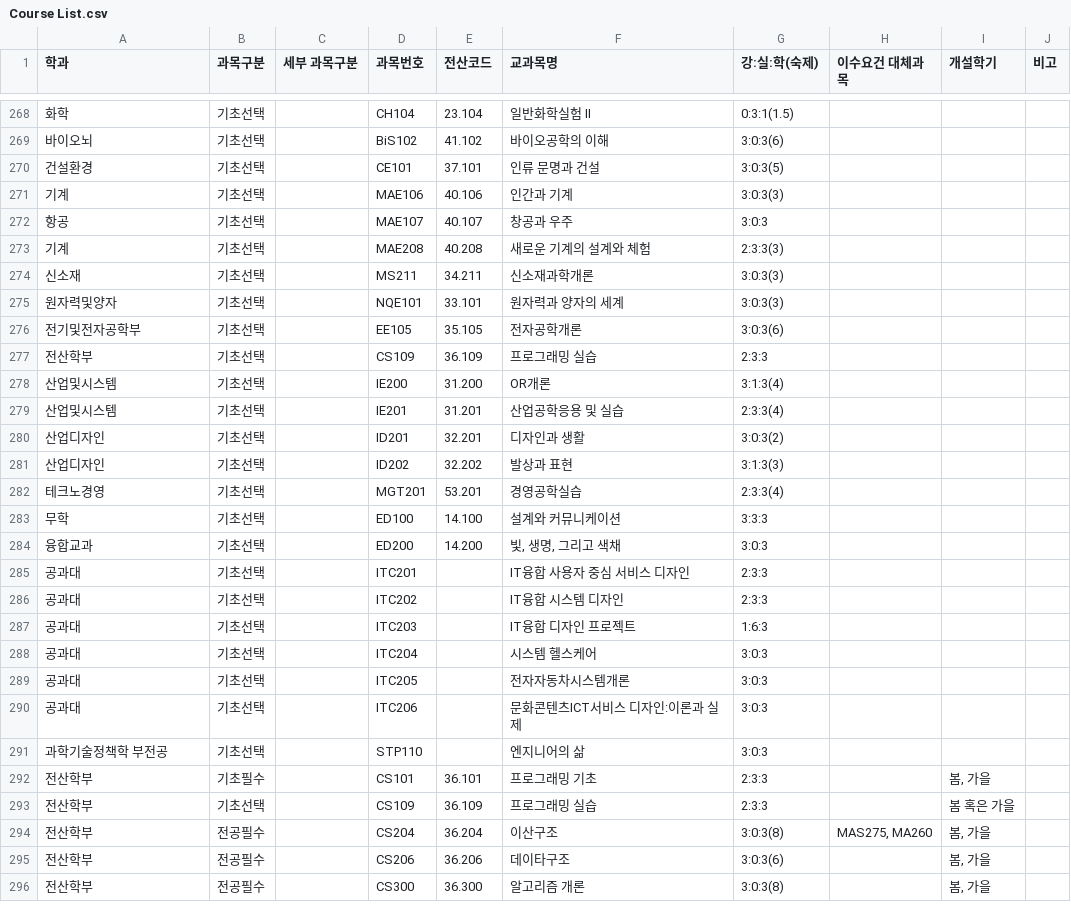
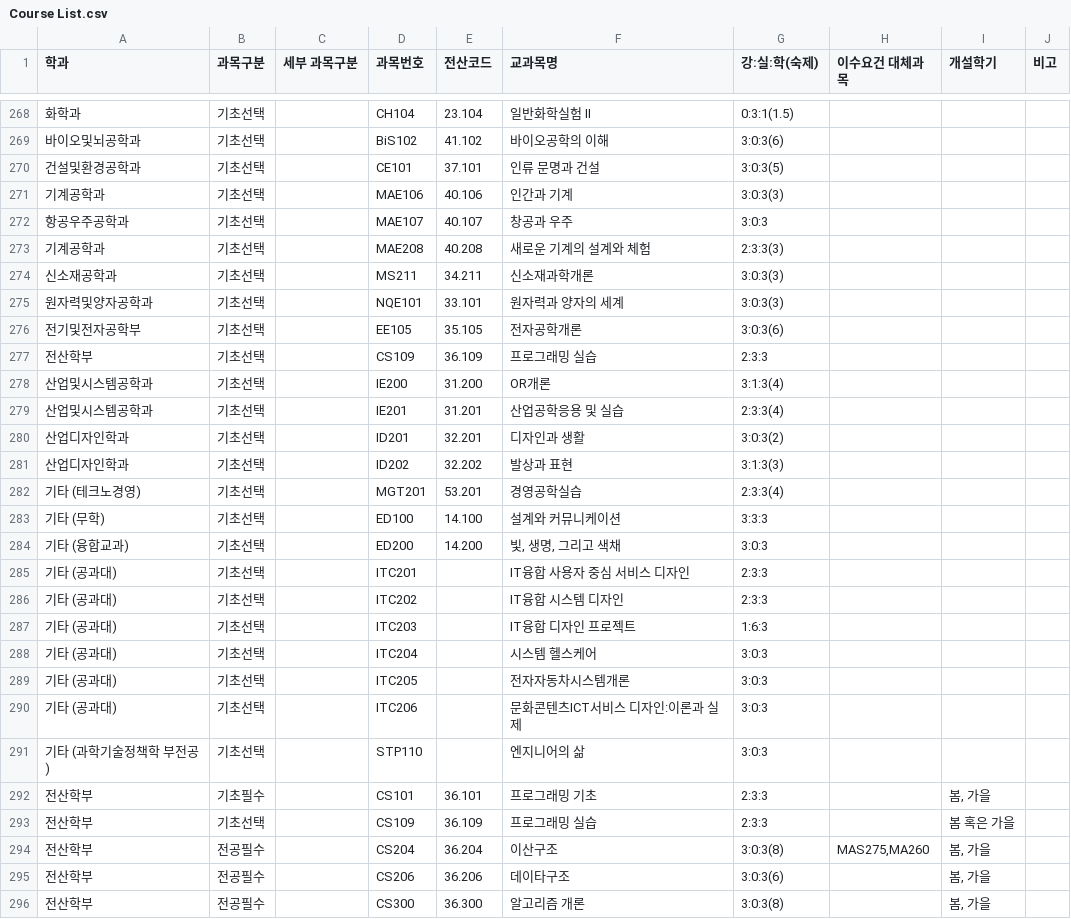
Before and after one commit to YiSeongYeop/KAIST_gradulator, a CSV file: logic/Course List.csv, drawn as a sheet; only a part is shown, gaps mark what is left out; the diff covers the shown part only.

```diff
--- a/logic/Course List.csv
+++ b/logic/Course List.csv
@@ -268,28 +268,28 @@
-화학,기초선택,,CH104,23.104,일반화학실험 II,0:3:1(1.5),,,
-바이오뇌,기초선택,,BiS102,41.102,바이오공학의 이해,3:0:3(6),,,
-건설환경,기초선택,,CE101,37.101,인류 문명과 건설,3:0:3(5),,,
-기계,기초선택,,MAE106,40.106,인간과 기계,3:0:3(3),,,
-항공,기초선택,,MAE107,40.107,창공과 우주,3:0:3,,,
-기계,기초선택,,MAE208,40.208,새로운 기계의 설계와 체험,2:3:3(3),,,
-신소재,기초선택,,MS211,34.211,신소재과학개론,3:0:3(3),,,
-원자력및양자,기초선택,,NQE101,33.101,원자력과 양자의 세계,3:0:3(3),,,
+화학과,기초선택,,CH104,23.104,일반화학실험 II,0:3:1(1.5),,,
+바이오및뇌공학과,기초선택,,BiS102,41.102,바이오공학의 이해,3:0:3(6),,,
+건설및환경공학과,기초선택,,CE101,37.101,인류 문명과 건설,3:0:3(5),,,
+기계공학과,기초선택,,MAE106,40.106,인간과 기계,3:0:3(3),,,
+항공우주공학과,기초선택,,MAE107,40.107,창공과 우주,3:0:3,,,
+기계공학과,기초선택,,MAE208,40.208,새로운 기계의 설계와 체험,2:3:3(3),,,
+신소재공학과,기초선택,,MS211,34.211,신소재과학개론,3:0:3(3),,,
+원자력및양자공학과,기초선택,,NQE101,33.101,원자력과 양자의 세계,3:0:3(3),,,
 전기및전자공학부,기초선택,,EE105,35.105,전자공학개론,3:0:3(6),,,
 전산학부,기초선택,,CS109,36.109,프로그래밍 실습,2:3:3,,,
-산업및시스템,기초선택,,IE200,31.200,OR개론,3:1:3(4),,,
-산업및시스템,기초선택,,IE201,31.201,산업공학응용 및 실습,2:3:3(4),,,
-산업디자인,기초선택,,ID201,32.201,디자인과 생활,3:0:3(2),,,
-산업디자인,기초선택,,ID202,32.202,발상과 표현,3:1:3(3),,,
-테크노경영,기초선택,,MGT201,53.201,경영공학실습,2:3:3(4),,,
-무학,기초선택,,ED100,14.100,설계와 커뮤니케이션,3:3:3,,,
-융합교과,기초선택,,ED200,14.200,"빛, 생명, 그리고 색채",3:0:3,,,
-공과대,기초선택,,ITC201,,IT융합 사용자 중심 서비스 디자인,2:3:3,,,
-공과대,기초선택,,ITC202,,IT융합 시스템 디자인,2:3:3,,,
-공과대,기초선택,,ITC203,,IT융합 디자인 프로젝트,1:6:3,,,
-공과대,기초선택,,ITC204,,시스템 헬스케어,3:0:3,,,
-공과대,기초선택,,ITC205,,전자자동차시스템개론,3:0:3,,,
-공과대,기초선택,,ITC206,,문화콘텐츠ICT서비스 디자인:이론과 실제,3:0:3,,,
-과학기술정책학 부전공,기초선택,,STP110,,엔지니어의 삶,3:0:3,,,
+산업및시스템공학과,기초선택,,IE200,31.200,OR개론,3:1:3(4),,,
+산업및시스템공학과,기초선택,,IE201,31.201,산업공학응용 및 실습,2:3:3(4),,,
+산업디자인학과,기초선택,,ID201,32.201,디자인과 생활,3:0:3(2),,,
+산업디자인학과,기초선택,,ID202,32.202,발상과 표현,3:1:3(3),,,
+기타 (테크노경영),기초선택,,MGT201,53.201,경영공학실습,2:3:3(4),,,
+기타 (무학),기초선택,,ED100,14.100,설계와 커뮤니케이션,3:3:3,,,
+기타 (융합교과),기초선택,,ED200,14.200,"빛, 생명, 그리고 색채",3:0:3,,,
+기타 (공과대),기초선택,,ITC201,,IT융합 사용자 중심 서비스 디자인,2:3:3,,,
+기타 (공과대),기초선택,,ITC202,,IT융합 시스템 디자인,2:3:3,,,
+기타 (공과대),기초선택,,ITC203,,IT융합 디자인 프로젝트,1:6:3,,,
+기타 (공과대),기초선택,,ITC204,,시스템 헬스케어,3:0:3,,,
+기타 (공과대),기초선택,,ITC205,,전자자동차시스템개론,3:0:3,,,
+기타 (공과대),기초선택,,ITC206,,문화콘텐츠ICT서비스 디자인:이론과 실제,3:0:3,,,
+기타 (과학기술정책학 부전공),기초선택,,STP110,,엔지니어의 삶,3:0:3,,,
 전산학부,기초필수,,CS101,36.101,프로그래밍 기초,2:3:3,,"봄, 가을",
 전산학부,기초선택,,CS109,36.109,프로그래밍 실습,2:3:3,,봄 혹은 가을,
-전산학부,전공필수,,CS204,36.204,이산구조,3:0:3(8),"MAS275, MA260","봄, 가을",
+전산학부,전공필수,,CS204,36.204,이산구조,3:0:3(8),"MAS275,MA260","봄, 가을",
 전산학부,전공필수,,CS206,36.206,데이타구조,3:0:3(6),,"봄, 가을",
```
Also changed, not shown: 30 edited cells elsewhere in this file, 9 other files.
